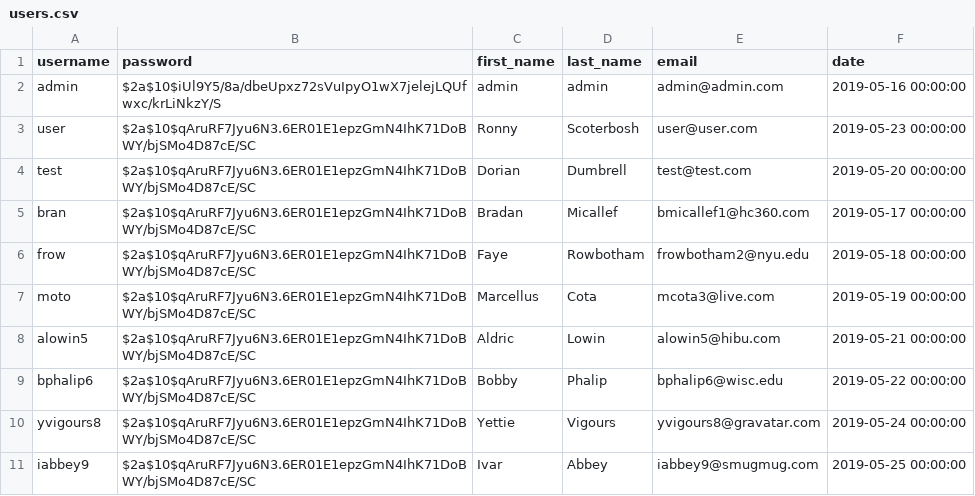
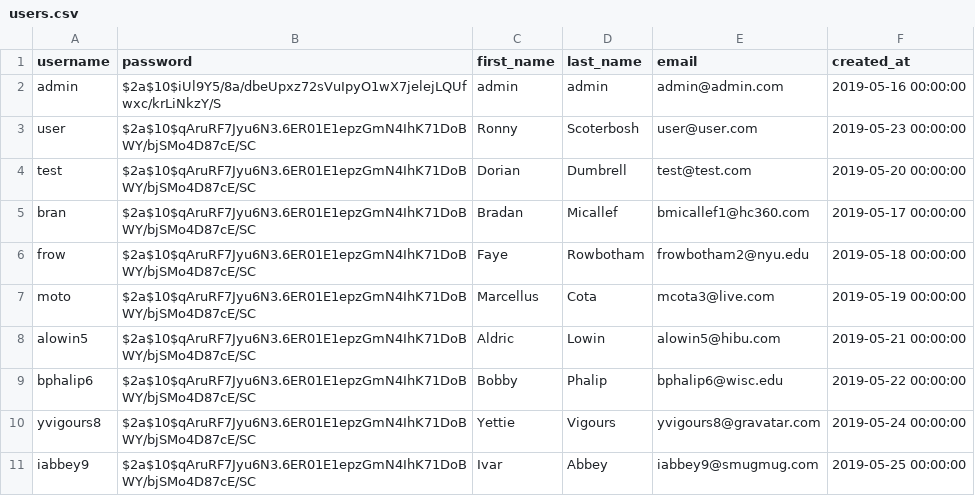
Before and after one commit to MartinKrumov/FinanceTracker, a CSV file: finance-tracker-service/src/main/resources/db/changelog/data/users.csv, drawn as a sheet.

```diff
--- a/finance-tracker-service/src/main/resources/db/changelog/data/users.csv
+++ b/finance-tracker-service/src/main/resources/db/changelog/data/users.csv
@@ -1,2 +1,2 @@
-username,password,first_name,last_name,email,date
+username,password,first_name,last_name,email,created_at
 admin,$2a$10$iUl9Y5/8a/dbeUpxz72sVuIpyO1wX7jelejLQUfwxc/krLiNkzY/S,admin,admin,admin@admin.com,2019-05-16 00:00:00
```
Also changed, not shown: 4 other files.
